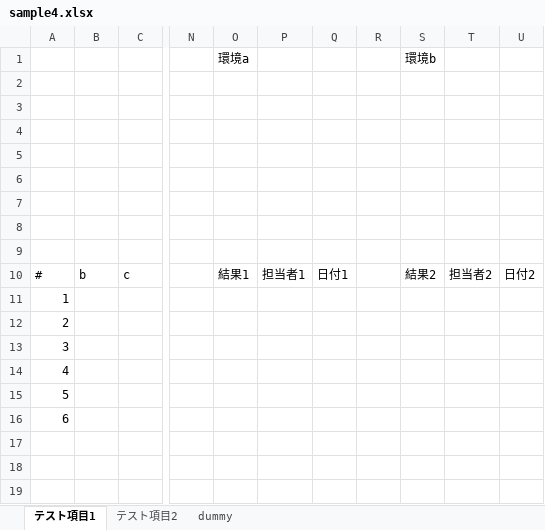
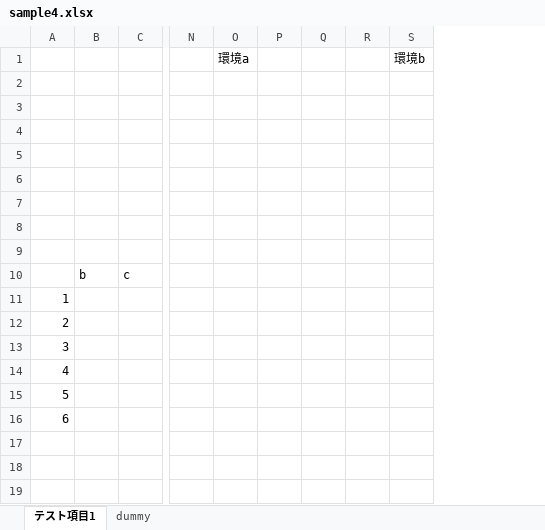
Before and after one commit to y24/TestProgressRecord, an Excel workbook: input_sample/sample4.xlsx, sheet テスト項目1, drawn as a sheet; only a part is shown, gaps mark what is left out; values as stored, in another font and other column widths than the file's, no borders; removed rows and columns are numbered as before the commit, all else as after; the diff names each change by its address in the sheet, - before the commit and + after, or states it on an @@ line.

```diff
--- a/input_sample/sample4.xlsx (sheet テスト項目1)
+++ b/input_sample/sample4.xlsx (sheet テスト項目1)
-sheet tab: テスト項目2
-column P, row 10: 担当者1
-column Q, row 10: 日付1
+column P, empty
+column Q, empty
-column T, row 10: 担当者2
-column U, row 10: 日付2
-A10: #
+A10: (empty)
-O10: 結果1
+O10: (empty)
-S10: 結果2
+S10: (empty)
```
Also changed, not shown: 1 other file.
